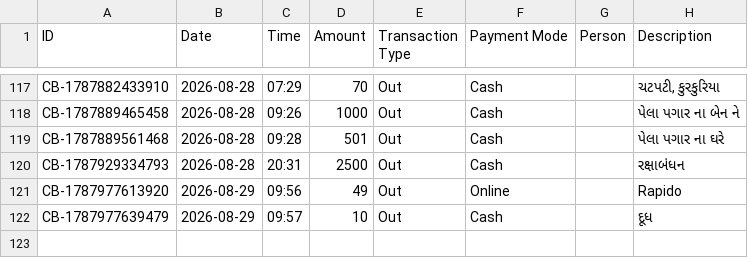
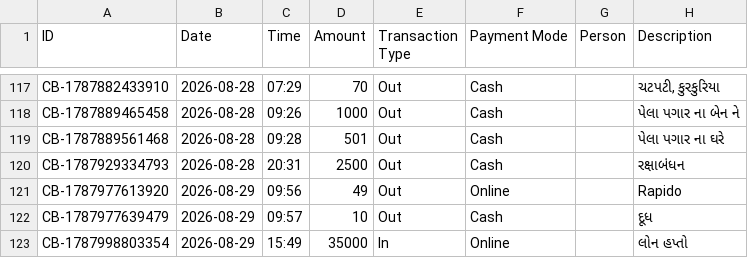
Before and after one commit to Jenil3797/personal-dashboard, a CSV file: cashbook.csv, drawn as a sheet; only a part is shown, gaps mark what is left out.

Commit message:
Add cashbook entry

```diff
--- a/cashbook.csv
+++ b/cashbook.csv
@@ -122 +122,2 @@ CB-1787977613920,2026-08-29,09:56,49,Out,Online,,Rapido
 CB-1787977639479,2026-08-29,09:57,10,Out,Cash,,દૂધ
+CB-1787998803354,2026-08-29,15:49,35000,In,Online,,લોન હપ્તો
```
